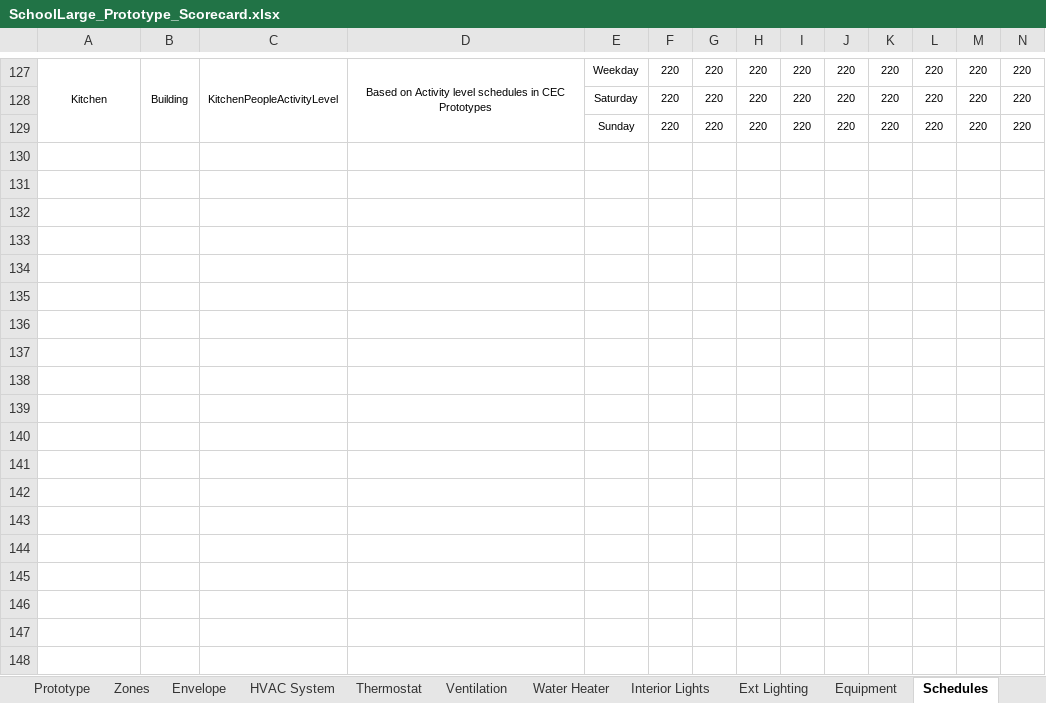
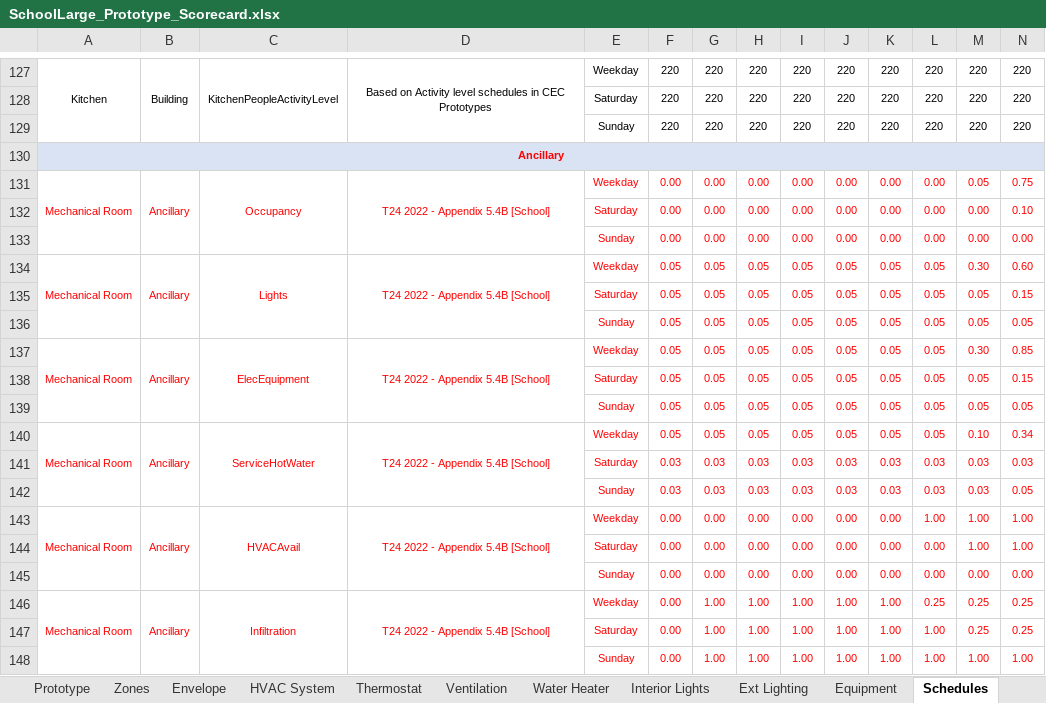
Before and after one commit to NOR-Codes-Stds/CalBEM-Prototypes, an Excel workbook: Specifications/Nonresidential/v2.0/SchoolLarge_Prototype_Scorecard.xlsx, sheet Schedules, drawn as a sheet; only a part is shown, gaps mark what is left out; values as stored, in another font and other column widths than the file's, no borders; charts and pictures not drawn; rows hold the shown columns only; the diff covers the shown part only; the diff names each change by its address in the sheet, - before the commit and + after, or states it on an @@ line.

```diff
--- a/Specifications/Nonresidential/v2.0/SchoolLarge_Prototype_Scorecard.xlsx (sheet Schedules)
+++ b/Specifications/Nonresidential/v2.0/SchoolLarge_Prototype_Scorecard.xlsx (sheet Schedules)
+row 130: Ancillary
+row 131: Mechanical Room | Ancillary | Occupancy | T24 2022 - Appendix 5.4B [School] | Weekday | 0.00 | 0.00 | 0.00 | 0.00 | 0.00 | 0.00 | 0.00 | 0.05 | 0.75
+row 132:  |  |  |  | Saturday | 0.00 | 0.00 | 0.00 | 0.00 | 0.00 | 0.00 | 0.00 | 0.00 | 0.10
+row 133:  |  |  |  | Sunday | 0.00 | 0.00 | 0.00 | 0.00 | 0.00 | 0.00 | 0.00 | 0.00 | 0.00
+row 134: Mechanical Room | Ancillary | Lights | T24 2022 - Appendix 5.4B [School] | Weekday | 0.05 | 0.05 | 0.05 | 0.05 | 0.05 | 0.05 | 0.05 | 0.30 | 0.60
+row 135:  |  |  |  | Saturday | 0.05 | 0.05 | 0.05 | 0.05 | 0.05 | 0.05 | 0.05 | 0.05 | 0.15
+row 136:  |  |  |  | Sunday | 0.05 | 0.05 | 0.05 | 0.05 | 0.05 | 0.05 | 0.05 | 0.05 | 0.05
+row 137: Mechanical Room | Ancillary | ElecEquipment | T24 2022 - Appendix 5.4B [School] | Weekday | 0.05 | 0.05 | 0.05 | 0.05 | 0.05 | 0.05 | 0.05 | 0.30 | 0.85
+row 138:  |  |  |  | Saturday | 0.05 | 0.05 | 0.05 | 0.05 | 0.05 | 0.05 | 0.05 | 0.05 | 0.15
+row 139:  |  |  |  | Sunday | 0.05 | 0.05 | 0.05 | 0.05 | 0.05 | 0.05 | 0.05 | 0.05 | 0.05
+row 140: Mechanical Room | Ancillary | ServiceHotWater | T24 2022 - Appendix 5.4B [School] | Weekday | 0.05 | 0.05 | 0.05 | 0.05 | 0.05 | 0.05 | 0.05 | 0.10 | 0.34
+row 141:  |  |  |  | Saturday | 0.03 | 0.03 | 0.03 | 0.03 | 0.03 | 0.03 | 0.03 | 0.03 | 0.03
+row 142:  |  |  |  | Sunday | 0.03 | 0.03 | 0.03 | 0.03 | 0.03 | 0.03 | 0.03 | 0.03 | 0.05
+row 143: Mechanical Room | Ancillary | HVACAvail | T24 2022 - Appendix 5.4B [School] | Weekday | 0.00 | 0.00 | 0.00 | 0.00 | 0.00 | 0.00 | 1.00 | 1.00 | 1.00
+row 144:  |  |  |  | Saturday | 0.00 | 0.00 | 0.00 | 0.00 | 0.00 | 0.00 | 0.00 | 1.00 | 1.00
+row 145:  |  |  |  | Sunday | 0.00 | 0.00 | 0.00 | 0.00 | 0.00 | 0.00 | 0.00 | 0.00 | 0.00
+row 146: Mechanical Room | Ancillary | Infiltration | T24 2022 - Appendix 5.4B [School] | Weekday | 0.00 | 1.00 | 1.00 | 1.00 | 1.00 | 1.00 | 0.25 | 0.25 | 0.25
+row 147:  |  |  |  | Saturday | 0.00 | 1.00 | 1.00 | 1.00 | 1.00 | 1.00 | 1.00 | 0.25 | 0.25
+row 148:  |  |  |  | Sunday | 0.00 | 1.00 | 1.00 | 1.00 | 1.00 | 1.00 | 1.00 | 1.00 | 1.00
```
Also changed, not shown: 31 added rows elsewhere in this sheet, sheet Thermostat, sheet Zones, Specifications/Nonresidential/v2.0/HotelSmall_Prototype_Scorecard.xlsx, Specifications/Nonresidential/v2.0/Lab_Prototype_Scorecard.xlsx, 47 other files.
